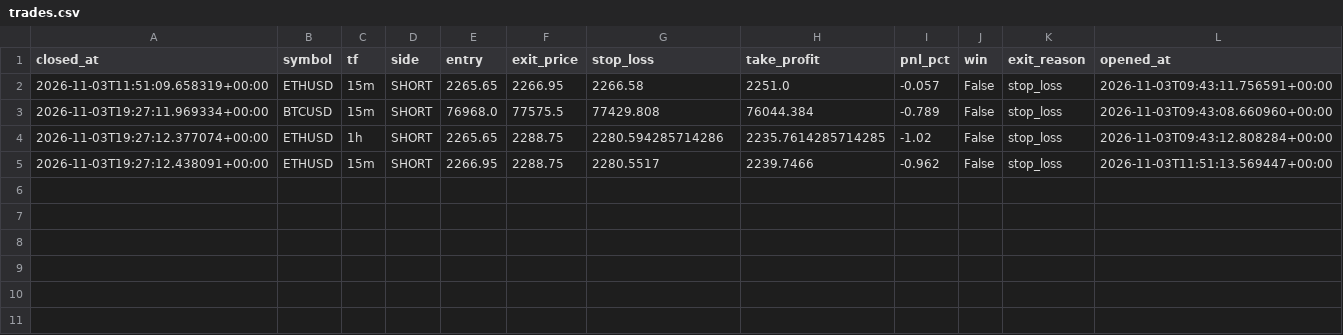
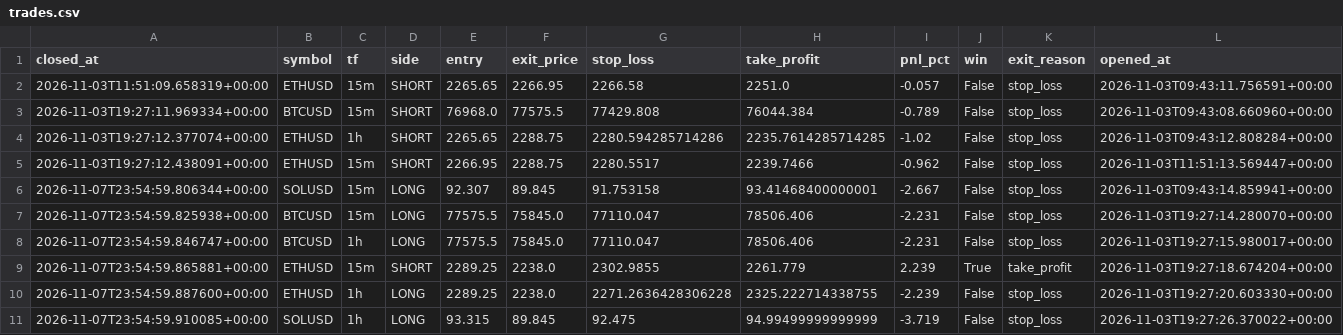
Before and after one commit to prabeensahu123-ui/leverage-rebooted, a CSV file: algo_bot/trades.csv, drawn as a sheet.

```diff
--- a/algo_bot/trades.csv
+++ b/algo_bot/trades.csv
@@ -5 +5,7 @@ closed_at,symbol,tf,side,entry,exit_price,stop_loss,take_profit,pnl_pct,win,exit
 2026-11-03T19:27:12.438091+00:00,ETHUSD,15m,SHORT,2266.95,2288.75,2280.5517,2239.7466,-0.962,False,stop_loss,2026-11-03T11:51:13.569447+00:00
+2026-11-07T23:54:59.806344+00:00,SOLUSD,15m,LONG,92.307,89.845,91.753158,93.41468400000001,-2.667,False,stop_loss,2026-11-03T09:43:14.859941+00:00
+2026-11-07T23:54:59.825938+00:00,BTCUSD,15m,LONG,77575.5,75845.0,77110.047,78506.406,-2.231,False,stop_loss,2026-11-03T19:27:14.280070+00:00
+2026-11-07T23:54:59.846747+00:00,BTCUSD,1h,LONG,77575.5,75845.0,77110.047,78506.406,-2.231,False,stop_loss,2026-11-03T19:27:15.980017+00:00
+2026-11-07T23:54:59.865881+00:00,ETHUSD,15m,SHORT,2289.25,2238.0,2302.9855,2261.779,2.239,True,take_profit,2026-11-03T19:27:18.674204+00:00
+2026-11-07T23:54:59.887600+00:00,ETHUSD,1h,LONG,2289.25,2238.0,2271.2636428306228,2325.222714338755,-2.239,False,stop_loss,2026-11-03T19:27:20.603330+00:00
+2026-11-07T23:54:59.910085+00:00,SOLUSD,1h,LONG,93.315,89.845,92.475,94.99499999999999,-3.719,False,stop_loss,2026-11-03T19:27:26.370022+00:00
```
Also changed, not shown: 1 other file.
